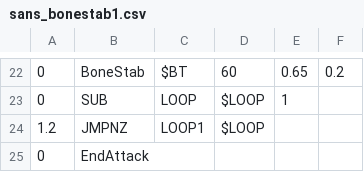
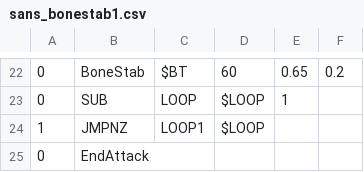
Before and after one commit to onemoso/hard-mode-sans-fight, a CSV file: sans_bonestab1.csv, drawn as a sheet; only a part is shown, gaps mark what is left out.

Commit message:
Add files via upload

```diff
--- a/sans_bonestab1.csv
+++ b/sans_bonestab1.csv
@@ -23,3 +23,3 @@
 0,SUB,LOOP,$LOOP,1,
-1.2,JMPNZ,LOOP1,$LOOP,,
+1,JMPNZ,LOOP1,$LOOP,,
 0,EndAttack,,,,
```
